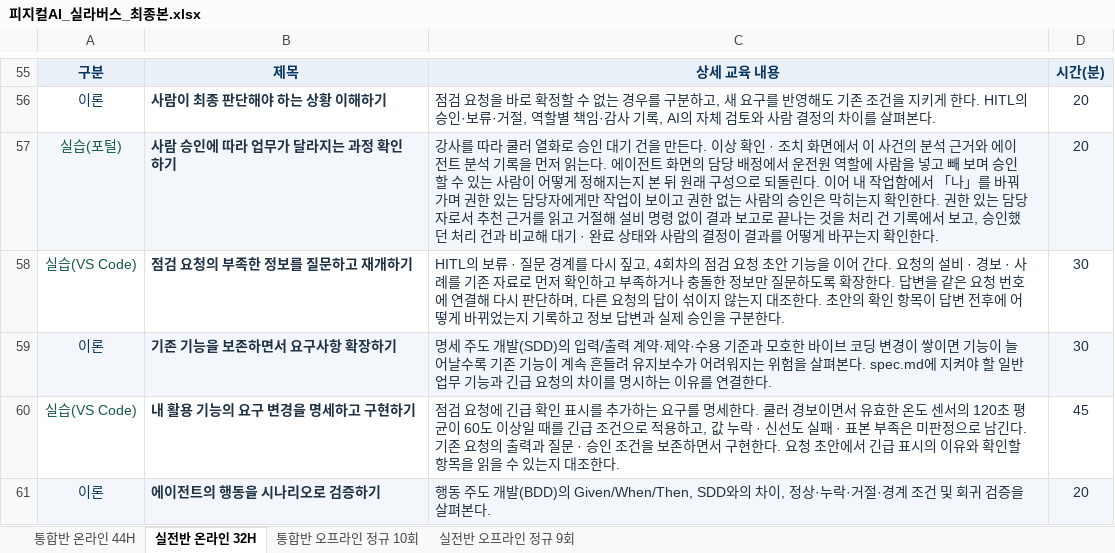
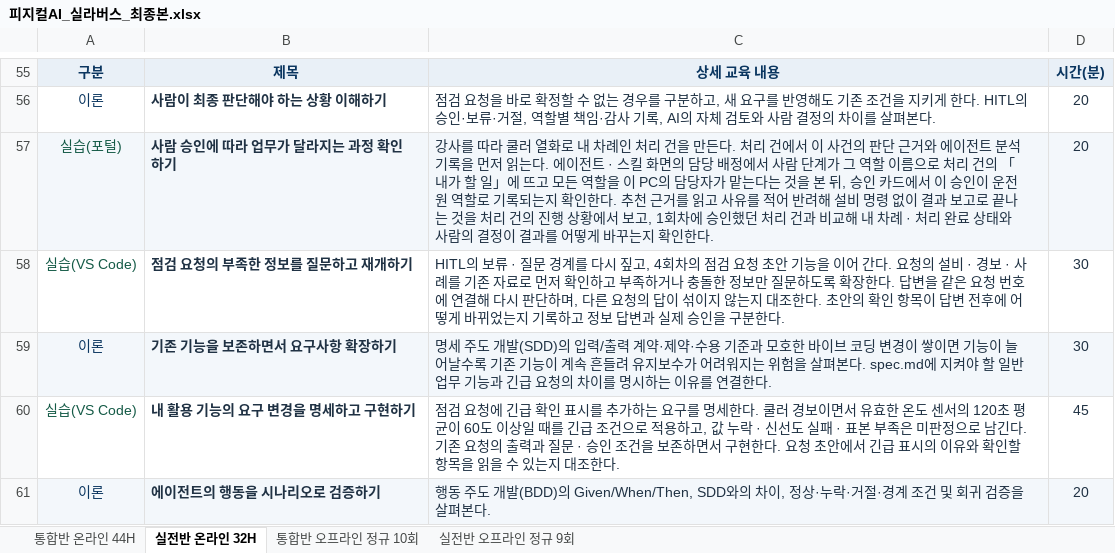
Before and after one commit to uengine-oss/hyd-iot-edu, an Excel workbook: workspace/강의제작/산출물/실라버스/피지컬AI_실라버스_최종본.xlsx, sheet 실전반 온라인 32H, drawn as a sheet; only a part is shown, gaps mark what is left out; values as stored, in another font and other column widths than the file's, no borders; the diff covers the shown part only; the diff names each change by its address in the sheet, - before the commit and + after, or states it on an @@ line.

```diff
--- a/workspace/강의제작/산출물/실라버스/피지컬AI_실라버스_최종본.xlsx (sheet 실전반 온라인 32H)
+++ b/workspace/강의제작/산출물/실라버스/피지컬AI_실라버스_최종본.xlsx (sheet 실전반 온라인 32H)
-C57: …열화로 승인 대기 건을 만든다. 이상 확인 · 조치 화면에서 이 사건의 분석 근거와 에이전트 분석 기록을 먼저 읽는다. 에이전트 화면의 담당 배정에서 운전원 역할에 사람을 넣고 빼 보며 승인할 수 있는 사람이 어떻게 정해지는지 본 뒤 원래 구성으로 되돌린다. 이어 내 작업함에서 「나」를 바꿔 가며 권한 있는 담당자에게만 작업이 보이고 권한 없는 사람의 승인은 막히는지 확인한다. 권한 있는 담당자로서 추천 근거를 읽고 거절해 설비 명령 없이 결과 보고로 끝나는 것을 처리 건 기록에서 보고, 승인했던 처리 건과 비교해 대기 · 완료 상…
+C57: …열화로 내 차례인 처리 건을 만든다. 처리 건에서 이 사건의 판단 근거와 에이전트 분석 기록을 먼저 읽는다. 에이전트 · 스킬 화면의 담당 배정에서 사람 단계가 그 역할 이름으로 처리 건의 「내가 할 일」에 뜨고 모든 역할을 이 PC의 담당자가 맡는다는 것을 본 뒤, 승인 카드에서 이 승인이 운전원 역할로 기록되는지 확인한다. 추천 근거를 읽고 사유를 적어 반려해 설비 명령 없이 결과 보고로 끝나는 것을 처리 건의 진행 상황에서 보고, 1회차에 승인했던 처리 건과 비교해 내 차례 · 처리 완료 상…
```
Also changed, not shown: 17 edited cells elsewhere in this sheet, sheet 통합반 온라인 44H, sheet 실전반 오프라인 정규 9회, sheet 통합반 오프라인 정규 10회, 1 other file.
